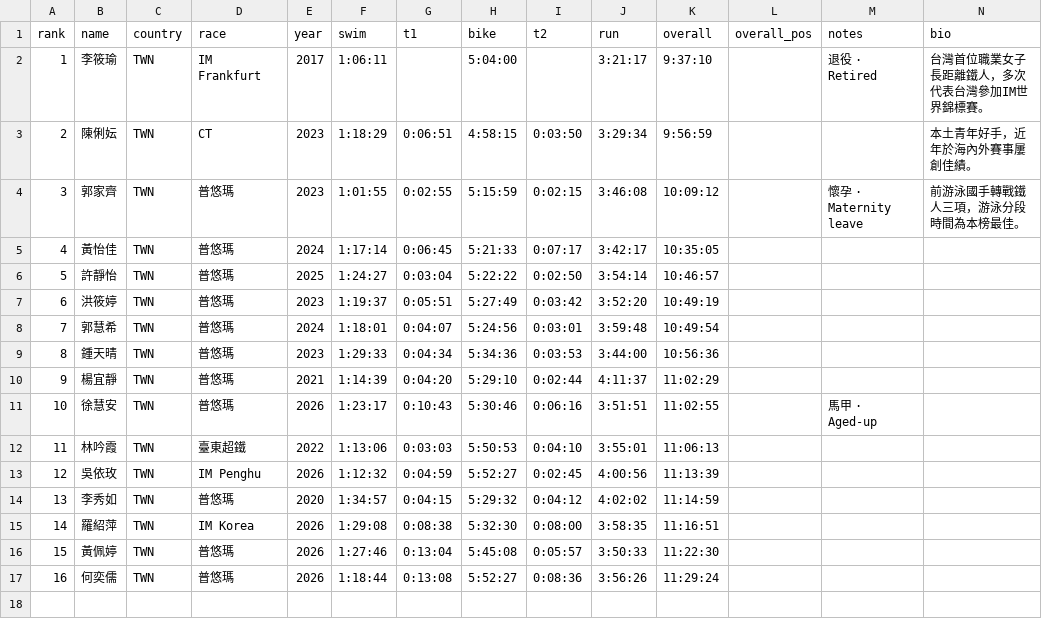
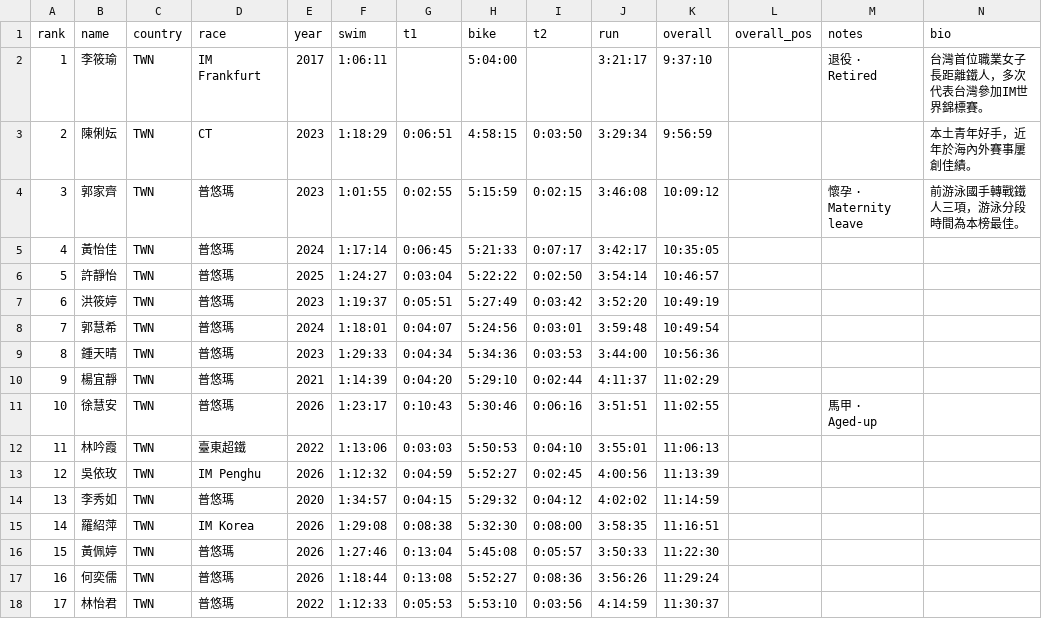
Before and after one commit to alan-1919/tri-ranking, a CSV file: rankings.csv, drawn as a sheet; only a part is shown; rows hold the shown columns only; the diff names each change by its address in the sheet, - before the commit and + after, or states it on an @@ line.

Commit message:
新增17名林怡君

```diff
--- a/rankings.csv
+++ b/rankings.csv
+row 18: 17 | 林怡君 | TWN | 普悠瑪 | 2022 | 1:12:33 | 0:05:53 | 5:53:10 | 0:03:56 | 4:14:59 | 11:30:37
```
